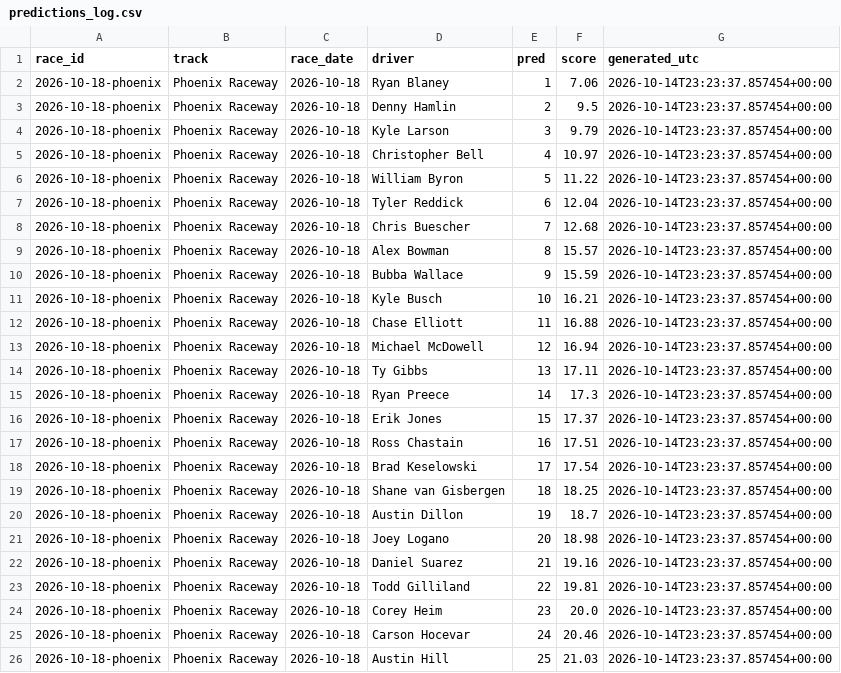
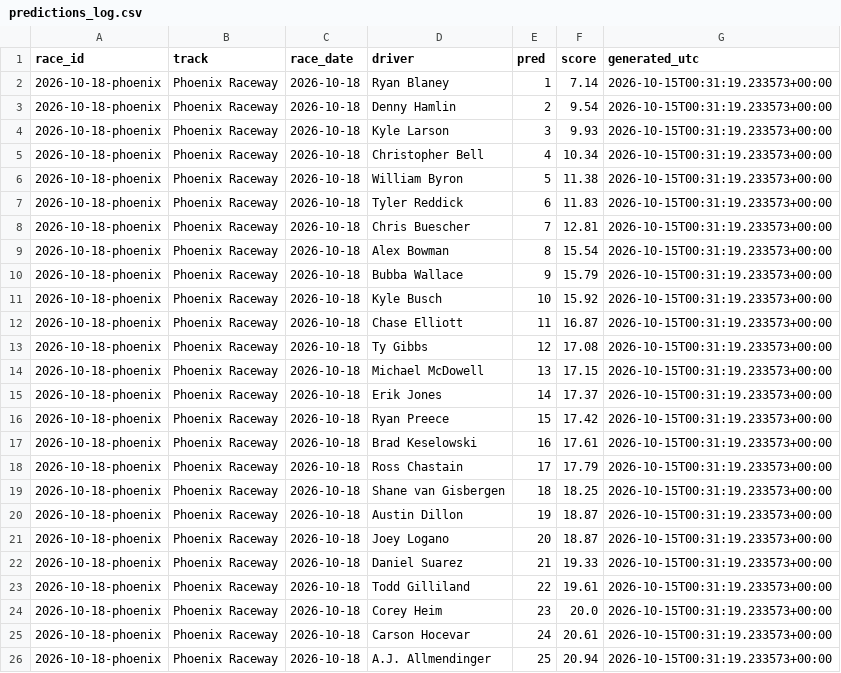
Before and after one commit to BlkShdw02/NASCAR-dashboard, a CSV file: data/predictions_log.csv, drawn as a sheet; only a part is shown; the diff covers the shown part only.

```diff
--- a/data/predictions_log.csv
+++ b/data/predictions_log.csv
@@ -1,26 +1,26 @@
 race_id,track,race_date,driver,pred,score,generated_utc
-2026-10-18-phoenix,Phoenix Raceway,2026-10-18,Ryan Blaney,1,7.06,2026-10-14T23:23:37.857454+00:00
-2026-10-18-phoenix,Phoenix Raceway,2026-10-18,Denny Hamlin,2,9.5,2026-10-14T23:23:37.857454+00:00
-2026-10-18-phoenix,Phoenix Raceway,2026-10-18,Kyle Larson,3,9.79,2026-10-14T23:23:37.857454+00:00
-2026-10-18-phoenix,Phoenix Raceway,2026-10-18,Christopher Bell,4,10.97,2026-10-14T23:23:37.857454+00:00
-2026-10-18-phoenix,Phoenix Raceway,2026-10-18,William Byron,5,11.22,2026-10-14T23:23:37.857454+00:00
-2026-10-18-phoenix,Phoenix Raceway,2026-10-18,Tyler Reddick,6,12.04,2026-10-14T23:23:37.857454+00:00
-2026-10-18-phoenix,Phoenix Raceway,2026-10-18,Chris Buescher,7,12.68,2026-10-14T23:23:37.857454+00:00
-2026-10-18-phoenix,Phoenix Raceway,2026-10-18,Alex Bowman,8,15.57,2026-10-14T23:23:37.857454+00:00
-2026-10-18-phoenix,Phoenix Raceway,2026-10-18,Bubba Wallace,9,15.59,2026-10-14T23:23:37.857454+00:00
-2026-10-18-phoenix,Phoenix Raceway,2026-10-18,Kyle Busch,10,16.21,2026-10-14T23:23:37.857454+00:00
-2026-10-18-phoenix,Phoenix Raceway,2026-10-18,Chase Elliott,11,16.88,2026-10-14T23:23:37.857454+00:00
-2026-10-18-phoenix,Phoenix Raceway,2026-10-18,Michael McDowell,12,16.94,2026-10-14T23:23:37.857454+00:00
-2026-10-18-phoenix,Phoenix Raceway,2026-10-18,Ty Gibbs,13,17.11,2026-10-14T23:23:37.857454+00:00
-2026-10-18-phoenix,Phoenix Raceway,2026-10-18,Ryan Preece,14,17.3,2026-10-14T23:23:37.857454+00:00
-2026-10-18-phoenix,Phoenix Raceway,2026-10-18,Erik Jones,15,17.37,2026-10-14T23:23:37.857454+00:00
-2026-10-18-phoenix,Phoenix Raceway,2026-10-18,Ross Chastain,16,17.51,2026-10-14T23:23:37.857454+00:00
-2026-10-18-phoenix,Phoenix Raceway,2026-10-18,Brad Keselowski,17,17.54,2026-10-14T23:23:37.857454+00:00
-2026-10-18-phoenix,Phoenix Raceway,2026-10-18,Shane van Gisbergen,18,18.25,2026-10-14T23:23:37.857454+00:00
-2026-10-18-phoenix,Phoenix Raceway,2026-10-18,Austin Dillon,19,18.7,2026-10-14T23:23:37.857454+00:00
-2026-10-18-phoenix,Phoenix Raceway,2026-10-18,Joey Logano,20,18.98,2026-10-14T23:23:37.857454+00:00
-2026-10-18-phoenix,Phoenix Raceway,2026-10-18,Daniel Suarez,21,19.16,2026-10-14T23:23:37.857454+00:00
-2026-10-18-phoenix,Phoenix Raceway,2026-10-18,Todd Gilliland,22,19.81,2026-10-14T23:23:37.857454+00:00
-2026-10-18-phoenix,Phoenix Raceway,2026-10-18,Corey Heim,23,20.0,2026-10-14T23:23:37.857454+00:00
-2026-10-18-phoenix,Phoenix Raceway,2026-10-18,Carson Hocevar,24,20.46,2026-10-14T23:23:37.857454+00:00
-2026-10-18-phoenix,Phoenix Raceway,2026-10-18,Austin Hill,25,21.03,2026-10-14T23:23:37.857454+00:00
+2026-10-18-phoenix,Phoenix Raceway,2026-10-18,Ryan Blaney,1,7.14,2026-10-15T00:31:19.233573+00:00
+2026-10-18-phoenix,Phoenix Raceway,2026-10-18,Denny Hamlin,2,9.54,2026-10-15T00:31:19.233573+00:00
+2026-10-18-phoenix,Phoenix Raceway,2026-10-18,Kyle Larson,3,9.93,2026-10-15T00:31:19.233573+00:00
+2026-10-18-phoenix,Phoenix Raceway,2026-10-18,Christopher Bell,4,10.34,2026-10-15T00:31:19.233573+00:00
+2026-10-18-phoenix,Phoenix Raceway,2026-10-18,William Byron,5,11.38,2026-10-15T00:31:19.233573+00:00
+2026-10-18-phoenix,Phoenix Raceway,2026-10-18,Tyler Reddick,6,11.83,2026-10-15T00:31:19.233573+00:00
+2026-10-18-phoenix,Phoenix Raceway,2026-10-18,Chris Buescher,7,12.81,2026-10-15T00:31:19.233573+00:00
+2026-10-18-phoenix,Phoenix Raceway,2026-10-18,Alex Bowman,8,15.54,2026-10-15T00:31:19.233573+00:00
+2026-10-18-phoenix,Phoenix Raceway,2026-10-18,Bubba Wallace,9,15.79,2026-10-15T00:31:19.233573+00:00
+2026-10-18-phoenix,Phoenix Raceway,2026-10-18,Kyle Busch,10,15.92,2026-10-15T00:31:19.233573+00:00
+2026-10-18-phoenix,Phoenix Raceway,2026-10-18,Chase Elliott,11,16.87,2026-10-15T00:31:19.233573+00:00
+2026-10-18-phoenix,Phoenix Raceway,2026-10-18,Ty Gibbs,12,17.08,2026-10-15T00:31:19.233573+00:00
+2026-10-18-phoenix,Phoenix Raceway,2026-10-18,Michael McDowell,13,17.15,2026-10-15T00:31:19.233573+00:00
+2026-10-18-phoenix,Phoenix Raceway,2026-10-18,Erik Jones,14,17.37,2026-10-15T00:31:19.233573+00:00
+2026-10-18-phoenix,Phoenix Raceway,2026-10-18,Ryan Preece,15,17.42,2026-10-15T00:31:19.233573+00:00
+2026-10-18-phoenix,Phoenix Raceway,2026-10-18,Brad Keselowski,16,17.61,2026-10-15T00:31:19.233573+00:00
+2026-10-18-phoenix,Phoenix Raceway,2026-10-18,Ross Chastain,17,17.79,2026-10-15T00:31:19.233573+00:00
+2026-10-18-phoenix,Phoenix Raceway,2026-10-18,Shane van Gisbergen,18,18.25,2026-10-15T00:31:19.233573+00:00
+2026-10-18-phoenix,Phoenix Raceway,2026-10-18,Austin Dillon,19,18.87,2026-10-15T00:31:19.233573+00:00
+2026-10-18-phoenix,Phoenix Raceway,2026-10-18,Joey Logano,20,18.87,2026-10-15T00:31:19.233573+00:00
+2026-10-18-phoenix,Phoenix Raceway,2026-10-18,Daniel Suarez,21,19.33,2026-10-15T00:31:19.233573+00:00
+2026-10-18-phoenix,Phoenix Raceway,2026-10-18,Todd Gilliland,22,19.61,2026-10-15T00:31:19.233573+00:00
+2026-10-18-phoenix,Phoenix Raceway,2026-10-18,Corey Heim,23,20.0,2026-10-15T00:31:19.233573+00:00
+2026-10-18-phoenix,Phoenix Raceway,2026-10-18,Carson Hocevar,24,20.61,2026-10-15T00:31:19.233573+00:00
+2026-10-18-phoenix,Phoenix Raceway,2026-10-18,A.J. Allmendinger,25,20.94,2026-10-15T00:31:19.233573+00:00
```
Also changed, not shown: 23 edited cells elsewhere in this file, 1 other file.
